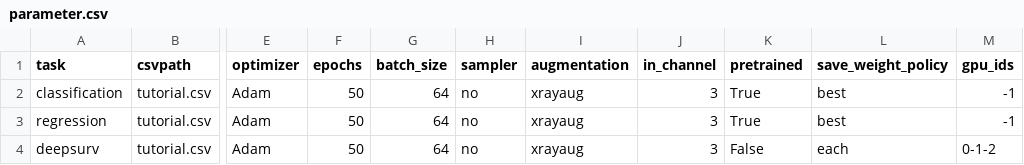
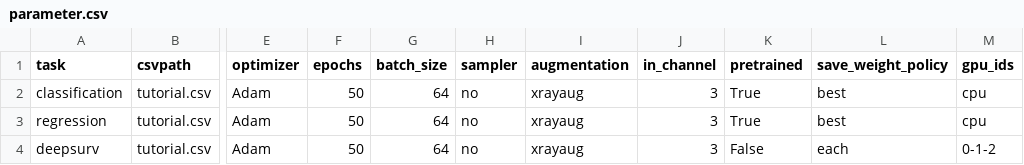
Before and after one commit to Medical-AI-Lab/Nervus, a CSV file: parameter.csv, drawn as a sheet; only a part is shown, gaps mark what is left out; the diff names each change by its address in the sheet, - before the commit and + after, or states it on an @@ line.

```diff
--- a/parameter.csv
+++ b/parameter.csv
-M2:M3 (gpu_ids): -1
+M2:M3 (gpu_ids): cpu
```
Also changed, not shown: 2 other files.
